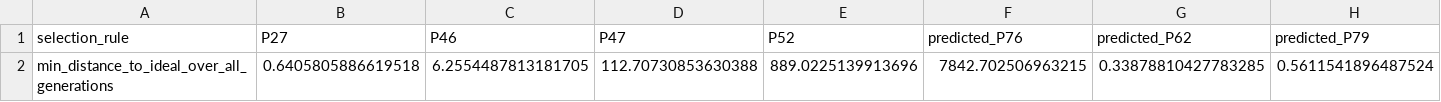
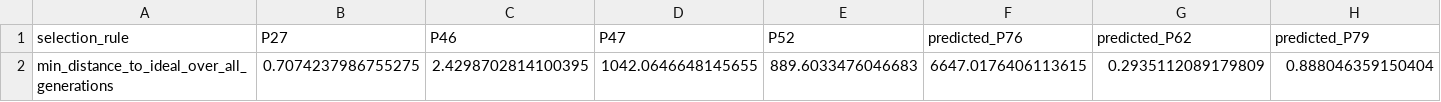
Before and after one commit to SaLoGeF/SOFC_model_anal, a CSV file: ga_best_solution.csv, drawn as a sheet; only a part is shown; removed rows and columns are numbered as before the commit, all else as after; rows hold the shown columns only; the diff names each change by its address in the sheet, - before the commit and + after, or states it on an @@ line.

```diff
--- a/ga_best_solution.csv
+++ b/ga_best_solution.csv
-row 2: min_distance_to_ideal_over_all_generations | 0.6405805886619518 | 6.2554487813181705 | 112.70730853630388 | 889.0225139913696 | 7842.702506963215 | 0.33878810427783285 | 0.5611541896487524
+row 2: min_distance_to_ideal_over_all_generations | 0.7074237986755275 | 2.4298702814100395 | 1042.0646648145655 | 889.6033476046683 | 6647.0176406113615 | 0.2935112089179809 | 0.888046359150404
```
Also changed, not shown: combined_sofc_dataset.csv, ga_convergence_history.csv, 9 other files.
